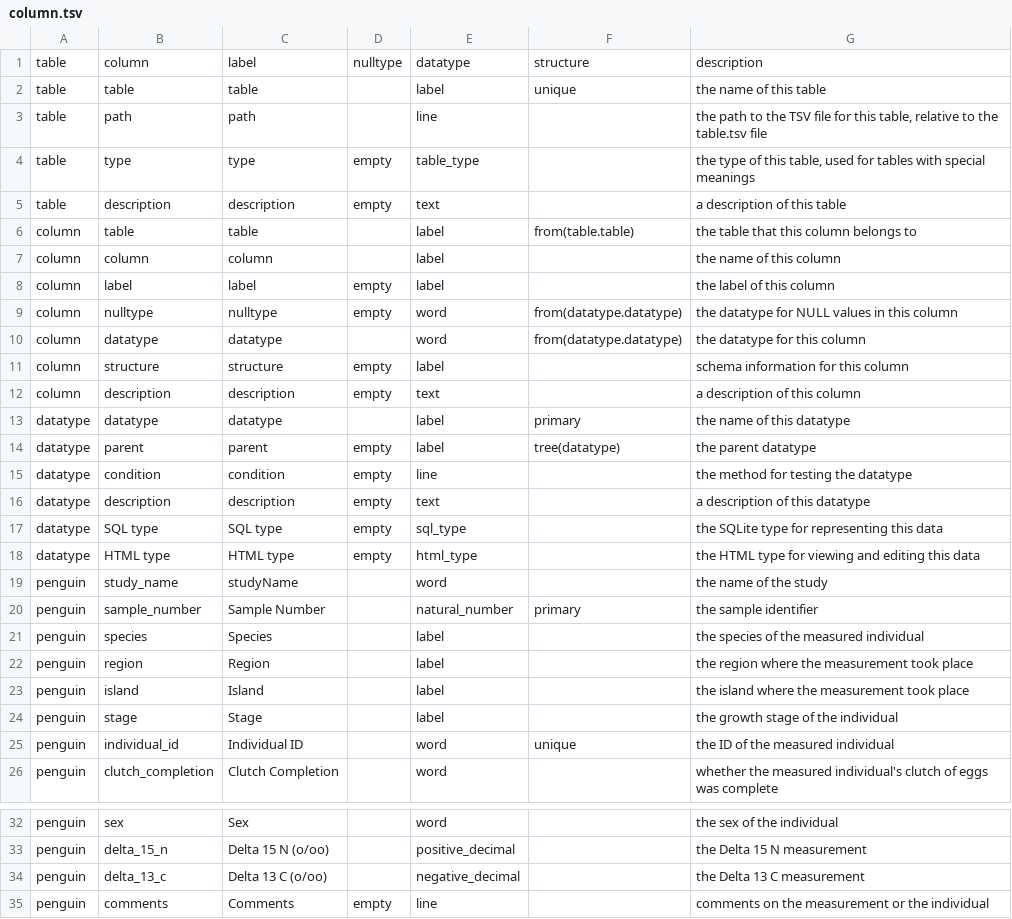
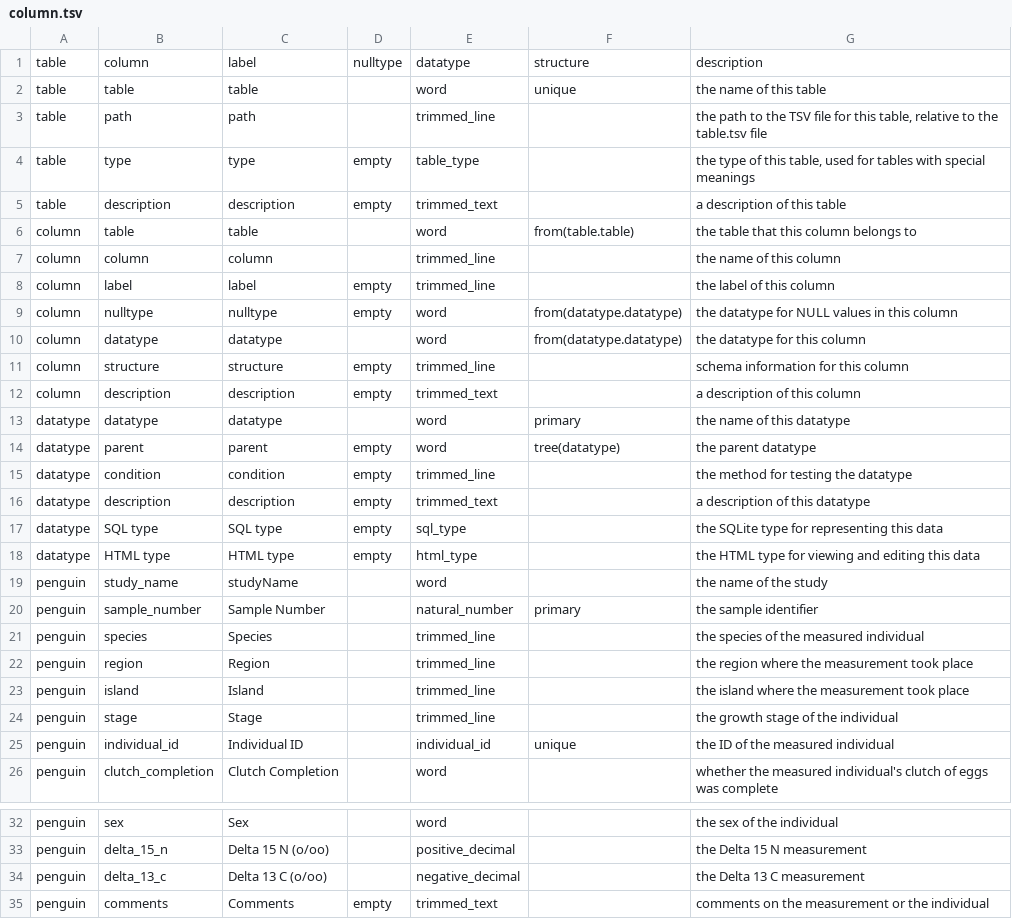
Before and after one commit to ontodev/nanobot.rs, a TSV file: examples/penguins/table/src/schema/column.tsv, drawn as a sheet; only a part is shown, gaps mark what is left out.

Commit message:
Improve datatypes

```diff
--- a/examples/penguins/table/src/schema/column.tsv
+++ b/examples/penguins/table/src/schema/column.tsv
@@ -1,17 +1,17 @@
 table	column	label	nulltype	datatype	structure	description
-table	table	table		label	unique	the name of this table
-table	path	path		line		the path to the TSV file for this table, relative to the table.tsv file
+table	table	table		word	unique	the name of this table
+table	path	path		trimmed_line		the path to the TSV file for this table, relative to the table.tsv file
 table	type	type	empty	table_type		the type of this table, used for tables with special meanings
-table	description	description	empty	text		a description of this table
-column	table	table		label	from(table.table)	the table that this column belongs to
-column	column	column		label		the name of this column
-column	label	label	empty	label		the label of this column
+table	description	description	empty	trimmed_text		a description of this table
+column	table	table		word	from(table.table)	the table that this column belongs to
+column	column	column		trimmed_line		the name of this column
+column	label	label	empty	trimmed_line		the label of this column
 column	nulltype	nulltype	empty	word	from(datatype.datatype)	the datatype for NULL values in this column
 column	datatype	datatype		word	from(datatype.datatype)	the datatype for this column
-column	structure	structure	empty	label		schema information for this column
-column	description	description	empty	text		a description of this column
-datatype	datatype	datatype		label	primary	the name of this datatype
-datatype	parent	parent	empty	label	tree(datatype)	the parent datatype
-datatype	condition	condition	empty	line		the method for testing the datatype
-datatype	description	description	empty	text		a description of this datatype
+column	structure	structure	empty	trimmed_line		schema information for this column
+column	description	description	empty	trimmed_text		a description of this column
+datatype	datatype	datatype		word	primary	the name of this datatype
+datatype	parent	parent	empty	word	tree(datatype)	the parent datatype
+datatype	condition	condition	empty	trimmed_line		the method for testing the datatype
+datatype	description	description	empty	trimmed_text		a description of this datatype
 datatype	SQL type	SQL type	empty	sql_type		the SQLite type for representing this data
@@ -20,7 +20,7 @@ penguin	study_name	studyName		word		the name of the study
 penguin	sample_number	Sample Number		natural_number	primary	the sample identifier
-penguin	species	Species		label		the species of the measured individual
-penguin	region	Region		label		the region where the measurement took place
-penguin	island	Island		label		the island where the measurement took place
-penguin	stage	Stage		label		the growth stage of the individual
-penguin	individual_id	Individual ID		word	unique	the ID of the measured individual
+penguin	species	Species		trimmed_line		the species of the measured individual
+penguin	region	Region		trimmed_line		the region where the measurement took place
+penguin	island	Island		trimmed_line		the island where the measurement took place
+penguin	stage	Stage		trimmed_line		the growth stage of the individual
+penguin	individual_id	Individual ID		individual_id	unique	the ID of the measured individual
 penguin	clutch_completion	Clutch Completion		word		whether the measured individual's clutch of eggs was complete
@@ -34,2 +34,2 @@ penguin	delta_15_n	Delta 15 N (o/oo)		positive_decimal		the Delta 15 N measureme
 penguin	delta_13_c	Delta 13 C (o/oo)		negative_decimal		the Delta 13 C measurement
-penguin	comments	Comments	empty	line		comments on the measurement or the individual
+penguin	comments	Comments	empty	trimmed_text		comments on the measurement or the individual
```
